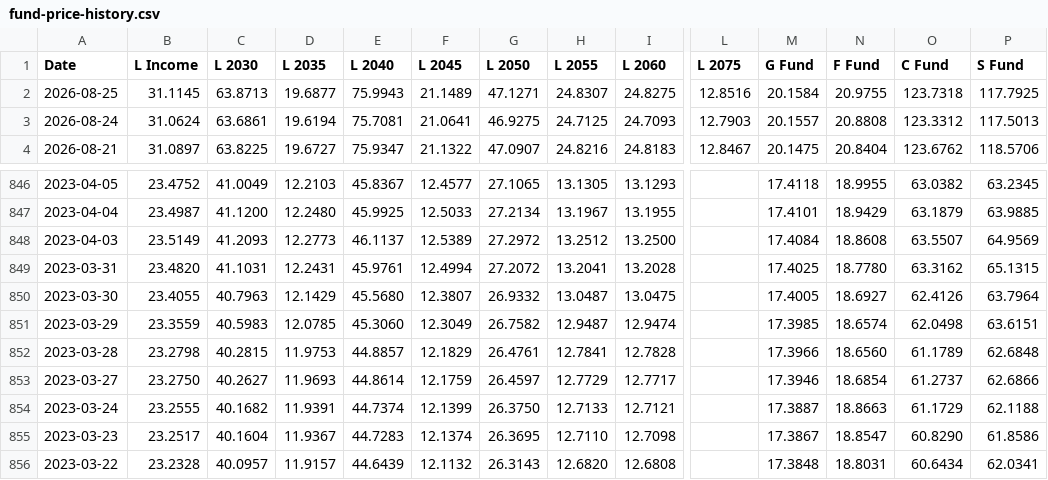
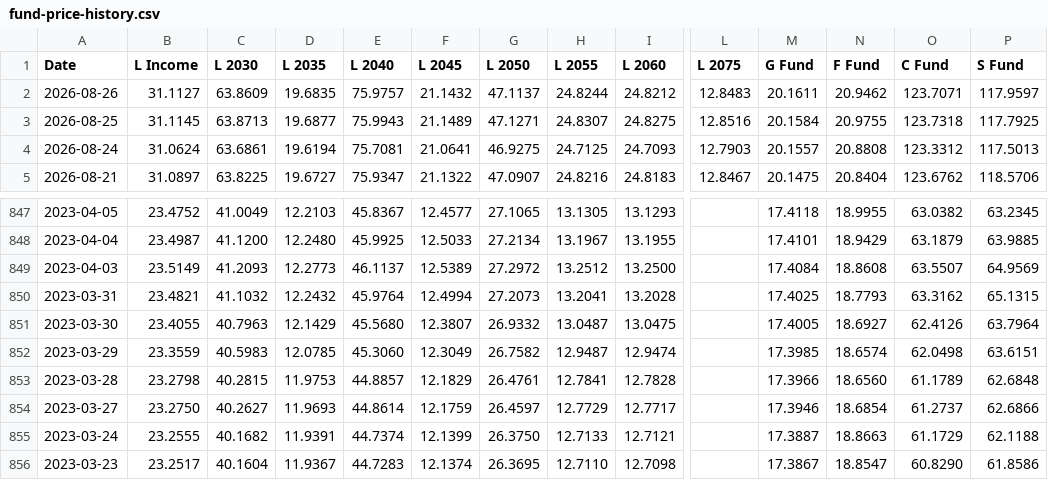
Before and after one commit to matanov/finportal, a CSV file: src/data/tsp/fund-price-history.csv, drawn as a sheet; only a part is shown, gaps mark what is left out; the shorter side is filled out with more unchanged rows; addresses are those after the commit; rows hold the shown columns only; the diff names each change by its address in the sheet, - before the commit and + after, or states it on an @@ line.

```diff
--- a/src/data/tsp/fund-price-history.csv
+++ b/src/data/tsp/fund-price-history.csv
+row 2: 2026-08-26 | 31.1127 | 63.8609 | 19.6835 | 75.9757 | 21.1432 | 47.1137 | 24.8244 | 24.8212 | 12.8483 | 20.1611 | 20.9462 | 123.7071 | 117.9597
-B850 (L Income): 23.4820
+B850 (L Income): 23.4821
-C850 (L 2030): 41.1031
+C850 (L 2030): 41.1032
-D850 (L 2035): 12.2431
+D850 (L 2035): 12.2432
-E850 (L 2040): 45.9761
+E850 (L 2040): 45.9764
-G850 (L 2050): 27.2072
+G850 (L 2050): 27.2073
-N850 (F Fund): 18.7780
+N850 (F Fund): 18.7793
```
Also changed, not shown: 17 other files.
